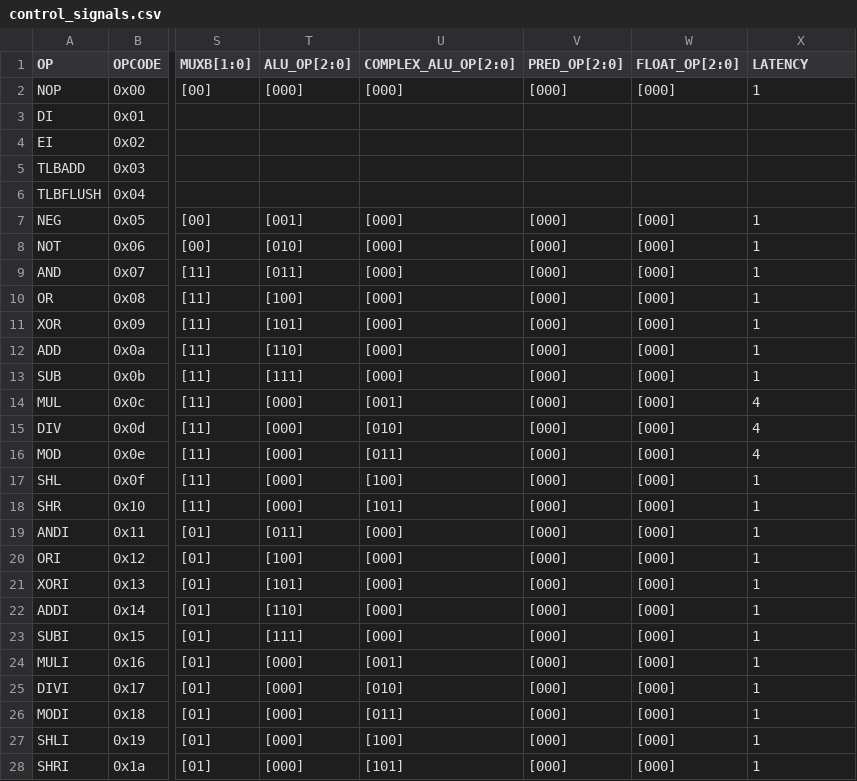
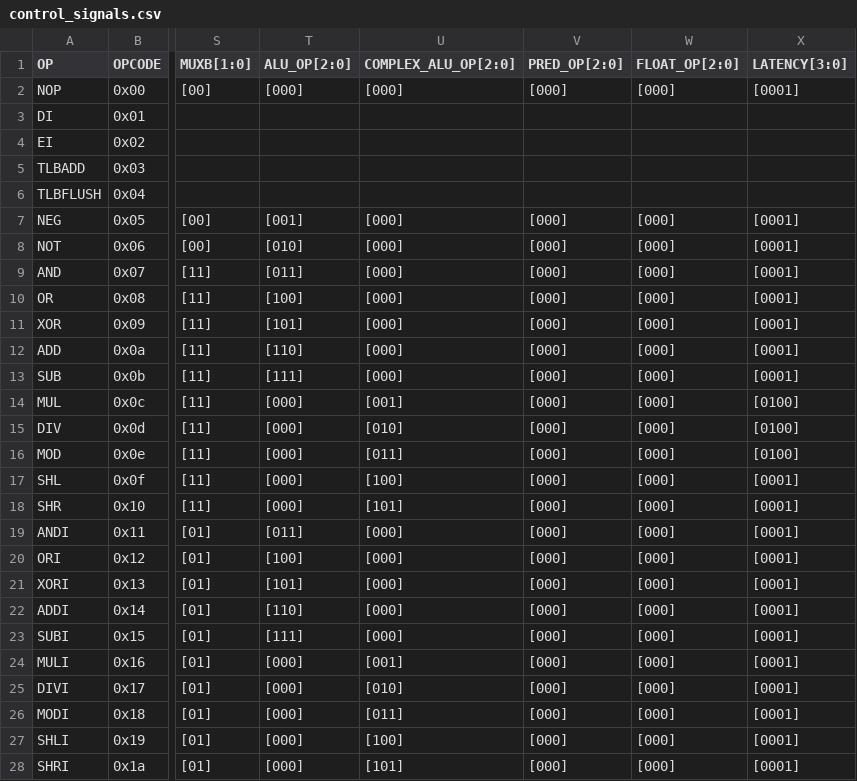
Before and after one commit to dmanatunga/cs7290-core, a CSV file: decode_stage/control_signals.csv, drawn as a sheet; only a part is shown, gaps mark what is left out; the diff covers the shown part only; the diff names each change by its address in the sheet, - before the commit and + after, or states it on an @@ line.

Commit message:
Updated to control signals spreadsheet on 03/31/2013

```diff
--- a/decode_stage/control_signals.csv
+++ b/decode_stage/control_signals.csv
-X1: LATENCY
+X1: LATENCY[3:0]
-X2 (LATENCY[3:0]): 1
+X2 (LATENCY[3:0]): [0001]
-X7:X13 (LATENCY[3:0]): 1
+X7:X13 (LATENCY[3:0]): [0001]
-X14:X16 (LATENCY[3:0]): 4
+X14:X16 (LATENCY[3:0]): [0100]
-X17:X28 (LATENCY[3:0]): 1
+X17:X28 (LATENCY[3:0]): [0001]
```
Also changed, not shown: 20 edited cells elsewhere in this file, 1 other file.
